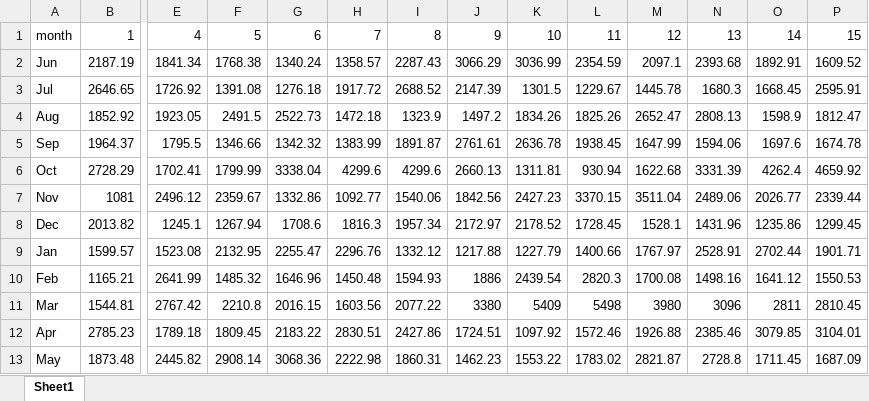
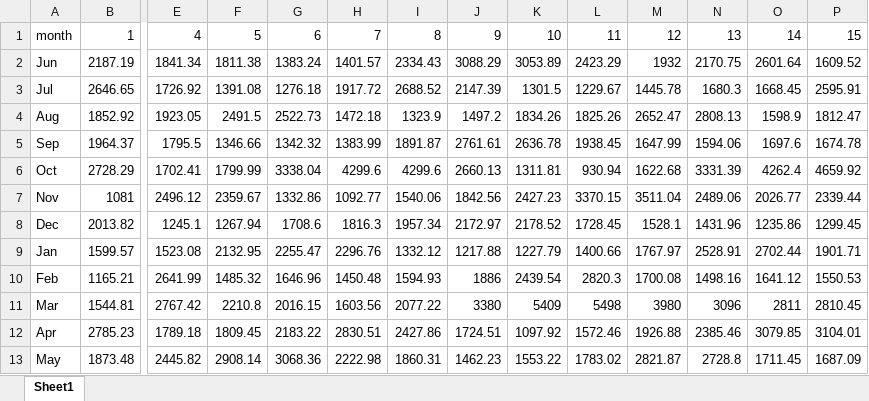
Before and after one commit to Kentroth/FHH-dashboard, an Excel workbook: Output/past_rev.xlsx, sheet Sheet1, drawn as a sheet; only a part is shown, gaps mark what is left out; values as stored, in another font and other column widths than the file's, no cell formats; the diff names each change by its address in the sheet, - before the commit and + after, or states it on an @@ line.

```diff
--- a/Output/past_rev.xlsx (sheet Sheet1)
+++ b/Output/past_rev.xlsx (sheet Sheet1)
-F2: 1768.38
+F2: 1811.38
-G2: 1340.24
+G2: 1383.24
-H2: 1358.57
+H2: 1401.57
-I2: 2287.43
+I2: 2334.43
-J2: 3066.29
+J2: 3088.29
-K2: 3036.99
+K2: 3053.89
-L2: 2354.59
+L2: 2423.29
-M2: 2097.1
+M2: 1932
-N2: 2393.68
+N2: 2170.75
-O2: 1892.91
+O2: 2601.64
```
Also changed, not shown: cell formats, Output/future_occ.xlsx, Output/future_rev.xlsx, 10 other files.
